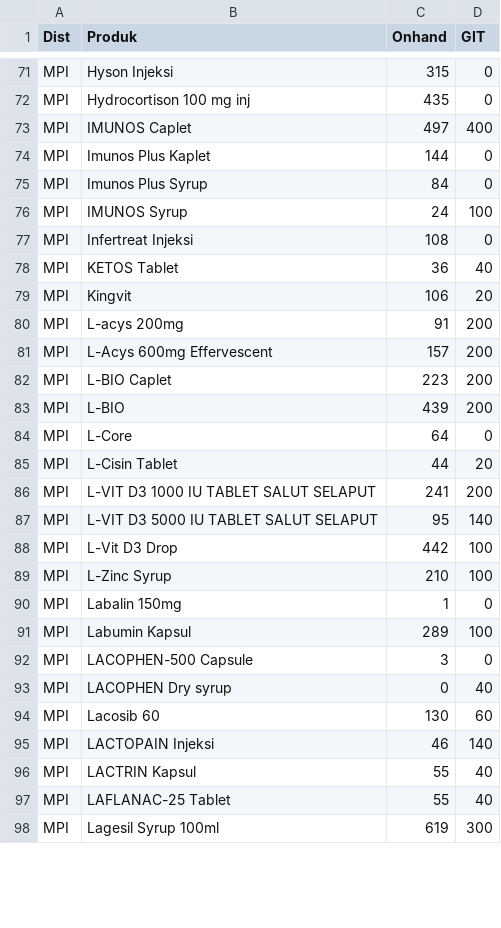
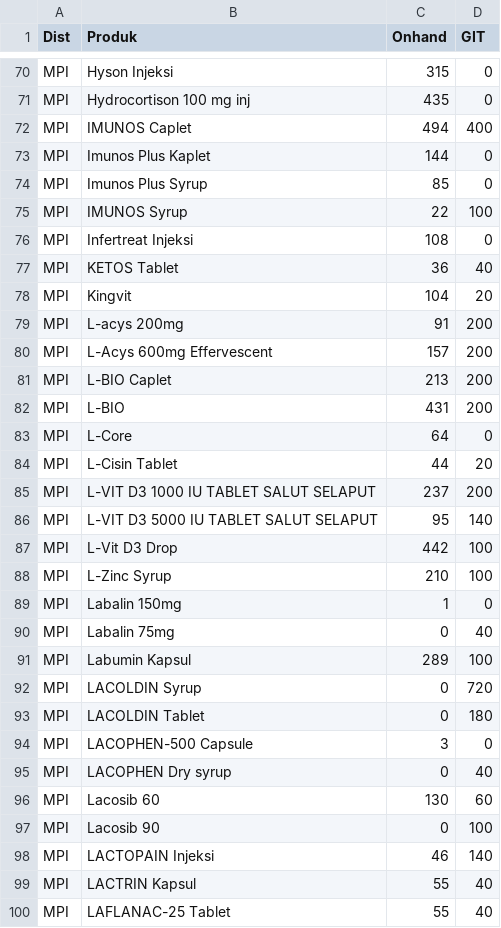
Before and after one commit to TIMSMD24/DataSMD, a CSV file: stok.csv, drawn as a sheet; only a part is shown, gaps mark what is left out; the shorter side is filled out with more unchanged rows; the diff covers the shown part only.

Commit message:
Update stok.csv

```diff
--- a/stok.csv
+++ b/stok.csv
@@ -72,16 +71,16 @@ MPI,Hyson Injeksi,315,0
 MPI,Hydrocortison 100 mg inj,435,0
-MPI,IMUNOS Caplet,497,400
+MPI,IMUNOS Caplet,494,400
 MPI,Imunos Plus Kaplet,144,0
-MPI,Imunos Plus Syrup,84,0
-MPI,IMUNOS Syrup,24,100
+MPI,Imunos Plus Syrup,85,0
+MPI,IMUNOS Syrup,22,100
 MPI,Infertreat Injeksi,108,0
 MPI,KETOS Tablet,36,40
-MPI,Kingvit,106,20
+MPI,Kingvit,104,20
 MPI,L-acys 200mg,91,200
 MPI,L-Acys 600mg Effervescent,157,200
-MPI,L-BIO Caplet,223,200
-MPI,L-BIO,439,200
+MPI,L-BIO Caplet,213,200
+MPI,L-BIO,431,200
 MPI,L-Core,64,0
 MPI,L-Cisin Tablet,44,20
-MPI,L-VIT D3 1000 IU TABLET SALUT SELAPUT,241,200
+MPI,L-VIT D3 1000 IU TABLET SALUT SELAPUT,237,200
 MPI,L-VIT D3 5000 IU TABLET SALUT SELAPUT,95,140
@@ -90,3 +89,6 @@ MPI,L-Zinc Syrup,210,100
 MPI,Labalin 150mg,1,0
+MPI,Labalin 75mg,0,40
 MPI,Labumin Kapsul,289,100
+MPI,LACOLDIN Syrup,0,720
+MPI,LACOLDIN Tablet,0,180
 MPI,LACOPHEN-500 Capsule,3,0
@@ -94,2 +96,3 @@ MPI,LACOPHEN Dry syrup,0,40
 MPI,Lacosib 60,130,60
+MPI,Lacosib 90,0,100
 MPI,LACTOPAIN Injeksi,46,140
```
Also changed, not shown: 3 added rows, 1 removed row and 129 edited cells elsewhere in this file.
